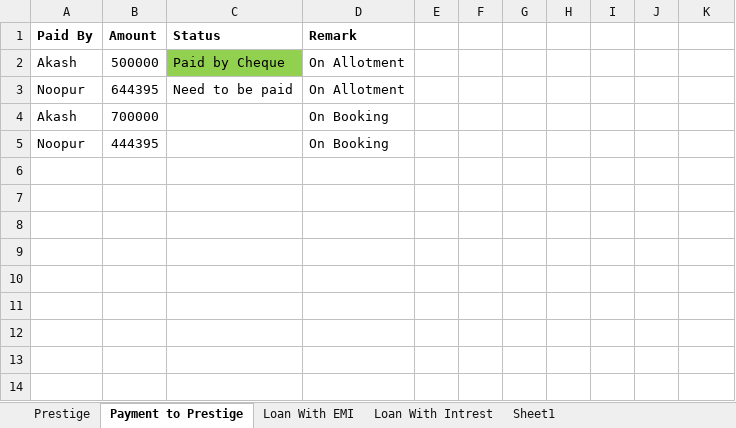
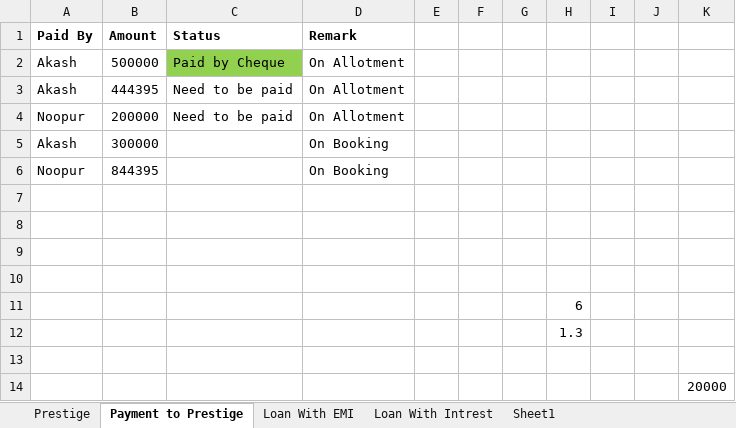
Before and after one commit to akashagrawal07/My_Learning, an Excel workbook: Home_Loan/Book2.xlsx, sheet Payment to Prestige, drawn as a sheet; values as stored, in another font and other column widths than the file's, no borders; addresses are those after the commit; the diff names each change by its address in the sheet, - before the commit and + after, or states it on an @@ line.

```diff
--- a/Home_Loan/Book2.xlsx (sheet Payment to Prestige)
+++ b/Home_Loan/Book2.xlsx (sheet Payment to Prestige)
+row 3: Akash | 444395 | Need to be paid | On Allotment
-B4 (Amount): 644395
+B4 (Amount): 200000
-B5 (Amount): 700000
+B5 (Amount): 300000
-B6 (Amount): 444395
+B6 (Amount): 844395
+row 7: (empty)
+row 8: (empty)
+row 9: (empty)
+row 10: (empty)
+row 11:  |  |  |  |  |  |  | 6
+row 12:  |  |  |  |  |  |  | 1.3
+row 13: (empty)
+row 14:  |  |  |  |  |  |  |  |  |  | 20000
```
Also changed, not shown: 1 other file.
